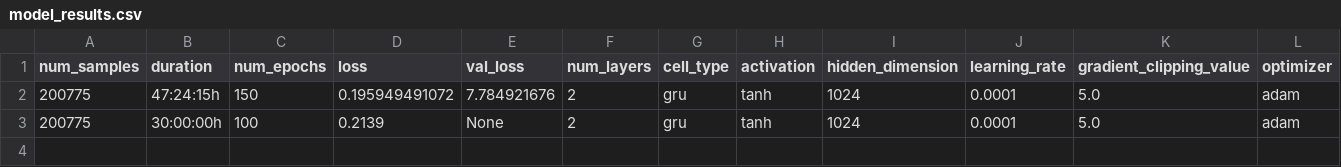
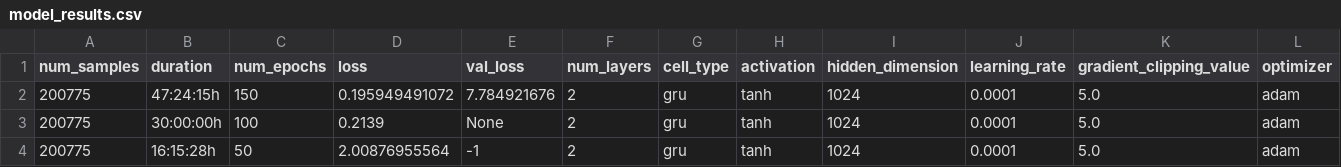
Before and after one commit to Pendulibrium/ai-visual-storytelling-seq2seq, a CSV file: results/model_results.csv, drawn as a sheet; only a part is shown; rows hold the shown columns only; the diff names each change by its address in the sheet, - before the commit and + after, or states it on an @@ line.

Commit message:
Added model results

```diff
--- a/results/model_results.csv
+++ b/results/model_results.csv
+row 4: 200775 | 16:15:28h | 50 | 2.00876955564 | -1 | 2 | gru | tanh | 1024 | 0.0001 | 5.0 | adam
```
Also changed, not shown: 1 other file.
